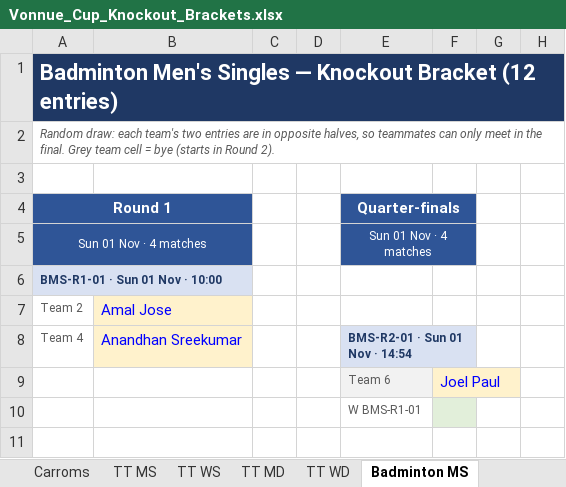
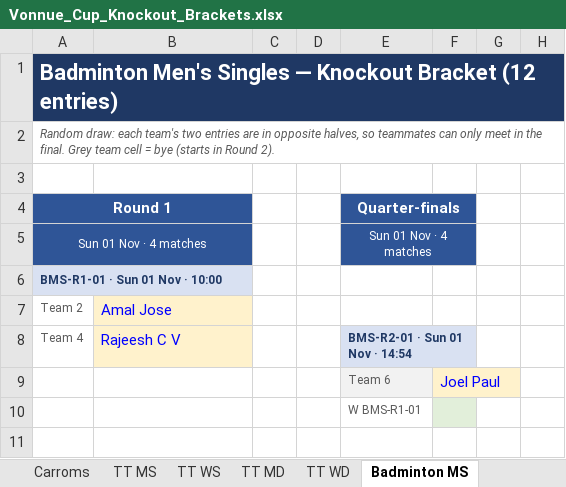
Before and after one commit to vonnue-amit/vonnue-cup-2026, an Excel workbook: data/Vonnue_Cup_Knockout_Brackets.xlsx, sheet Badminton MS, drawn as a sheet; only a part is shown; values as stored, in another font and other column widths than the file's, no borders; charts and pictures not drawn; the diff names each change by its address in the sheet, - before the commit and + after, or states it on an @@ line.

```diff
--- a/data/Vonnue_Cup_Knockout_Brackets.xlsx (sheet Badminton MS)
+++ b/data/Vonnue_Cup_Knockout_Brackets.xlsx (sheet Badminton MS)
-B8: Anandhan Sreekumar
+B8: Rajeesh C V
```
Also changed, not shown: sheet Schedule, sheet Badminton MD, sheet Badminton WS, sheet Badminton WD, data/Vonnue_Cup_Participants.xlsx, 1 other file.
